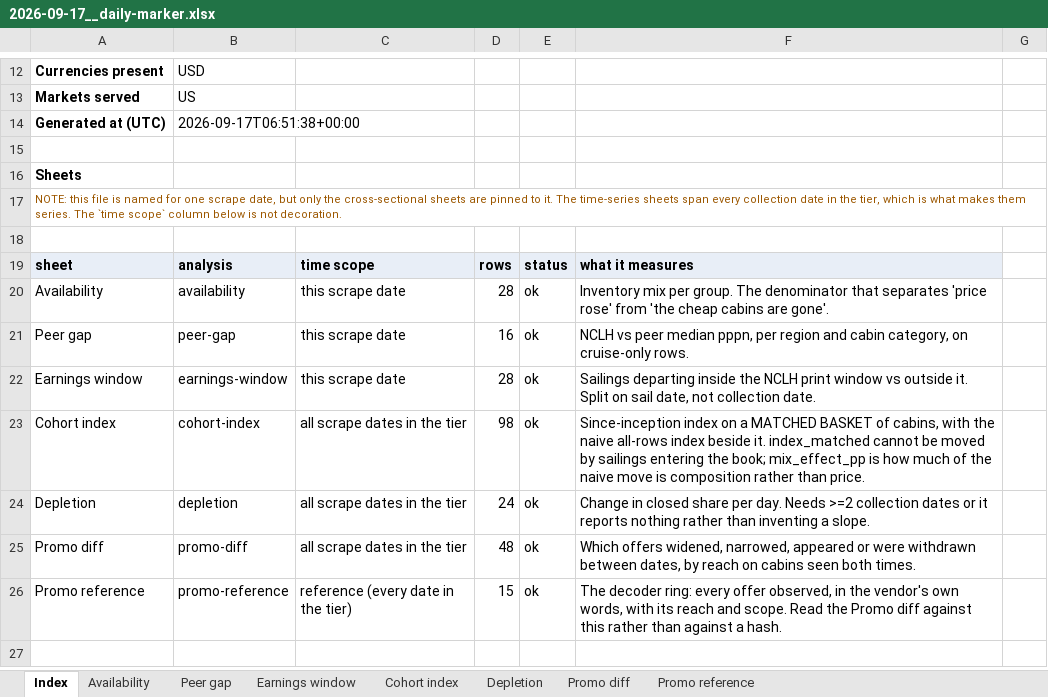
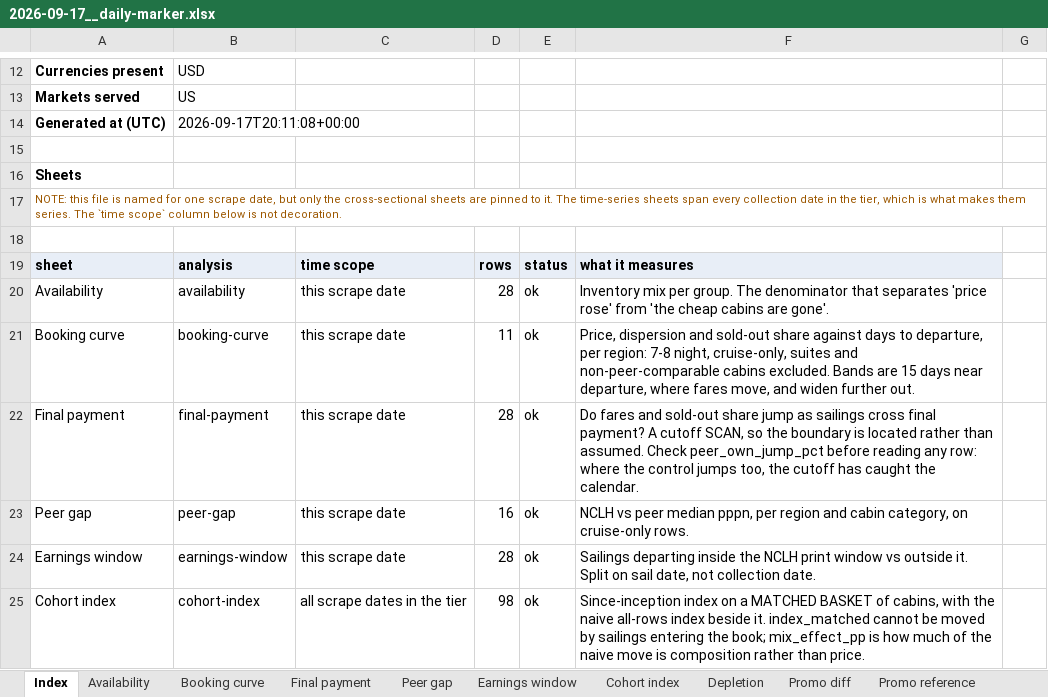
Before and after one commit to rg2004-stack/nclh-scrub, an Excel workbook: reports/2026-09-17__daily-marker.xlsx, sheet Index, drawn as a sheet; only a part is shown, gaps mark what is left out; the shorter side is filled out with more unchanged rows; values as stored, in another font and other column widths than the file's, no borders; the diff names each change by its address in the sheet, - before the commit and + after, or states it on an @@ line.

```diff
--- a/reports/2026-09-17__daily-marker.xlsx (sheet Index)
+++ b/reports/2026-09-17__daily-marker.xlsx (sheet Index)
+sheet tab: Booking curve
+sheet tab: Final payment
-B14: 2026-09-17T06:51:38+00:00
+B14: 2026-09-17T20:11:08+00:00
+row 21: Booking curve | booking-curve | this scrape date | 11 | ok | Price, dispersion and sold-out share against days to departure, per region: 7-8 night, cruise-only, suites and non-peer-comparable cabins excluded. Bands are 15 days near departure, where fares move, and widen further out.
+row 22: Final payment | final-payment | this scrape date | 28 | ok | Do fares and sold-out share jump as sailings cross final payment? A cutoff SCAN, so the boundary is located rather than assumed. Check peer_own_jump_pct before reading any row: where the control jumps too, the cutoff has caught the calendar.
```
Also changed, not shown: sheet Peer gap, reports/2026-09-17__weekly-full.xlsx, 14 other files.
